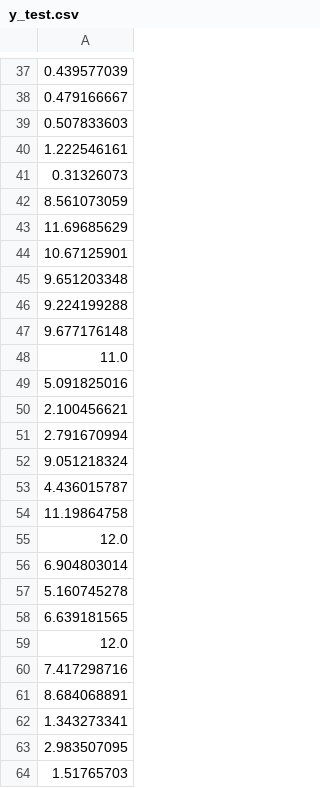
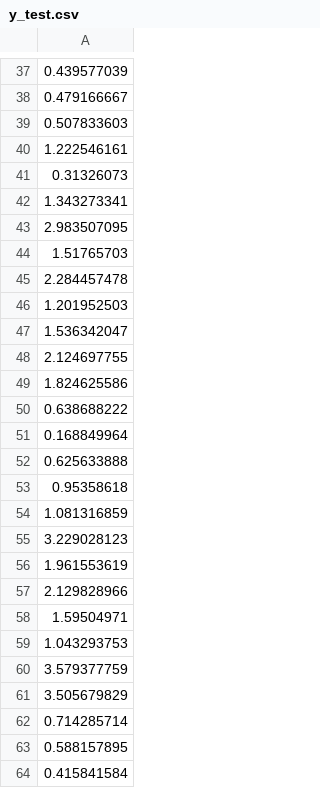
Before and after one commit to IyvonneAyoyi/Crop-Yield-Prediction-Kenya, a CSV file: Data/Processed_data/y_test.csv, drawn as a sheet; only a part is shown, gaps mark what is left out; the shorter side is filled out with more unchanged rows; the diff covers the shown part only; the diff names each change by its address in the sheet, - before the commit and + after, or states it on an @@ line.

```diff
--- a/Data/Processed_data/y_test.csv
+++ b/Data/Processed_data/y_test.csv
-row 42: 8.561073059
-row 43: 11.69685629
-row 44: 10.67125901
-row 45: 9.651203348
-row 46: 9.224199288
-row 47: 9.677176148
-row 48: 11.0
-row 49: 5.091825016
-row 50: 2.100456621
-row 51: 2.791670994
-row 52: 9.051218324
-row 53: 4.436015787
-row 54: 11.19864758
-row 55: 12.0
-row 56: 6.904803014
-row 57: 5.160745278
-row 58: 6.639181565
-row 59: 12.0
-row 60: 7.417298716
-row 61: 8.684068891
```
Also changed, not shown: 60 removed rows elsewhere in this file, Data/Processed_data/y_train.csv, 10 other files.
